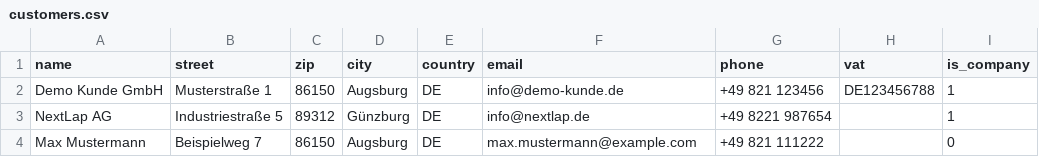
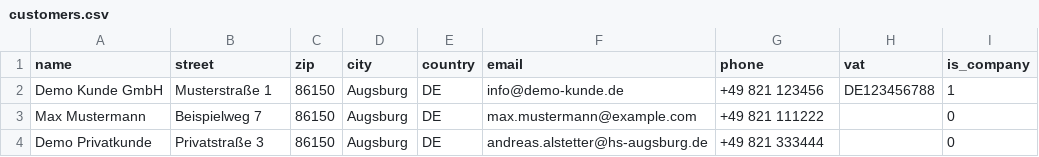
Before and after one commit to AndreasAlstetter/Odoo_Project, a CSV file: data/csv_raw/customers.csv, drawn as a sheet.

Commit message:
Update Customers + Integrate State-Simmulation via MQTT-Server

```diff
--- a/data/csv_raw/customers.csv
+++ b/data/csv_raw/customers.csv
@@ -2,3 +2,3 @@ name,street,zip,city,country,email,phone,vat,is_company
 Demo Kunde GmbH,Musterstraße 1,86150,Augsburg,DE,info@demo-kunde.de,+49 821 123456,DE123456788,1
-NextLap AG,Industriestraße 5,89312,Günzburg,DE,info@nextlap.de,+49 8221 987654,,1
 Max Mustermann,Beispielweg 7,86150,Augsburg,DE,max.mustermann@example.com,+49 821 111222,,0
+Demo Privatkunde,Privatstraße 3,86150,Augsburg,DE,andreas.alstetter@hs-augsburg.de,+49 821 333444,,0
```
Also changed, not shown: 4 other files.
